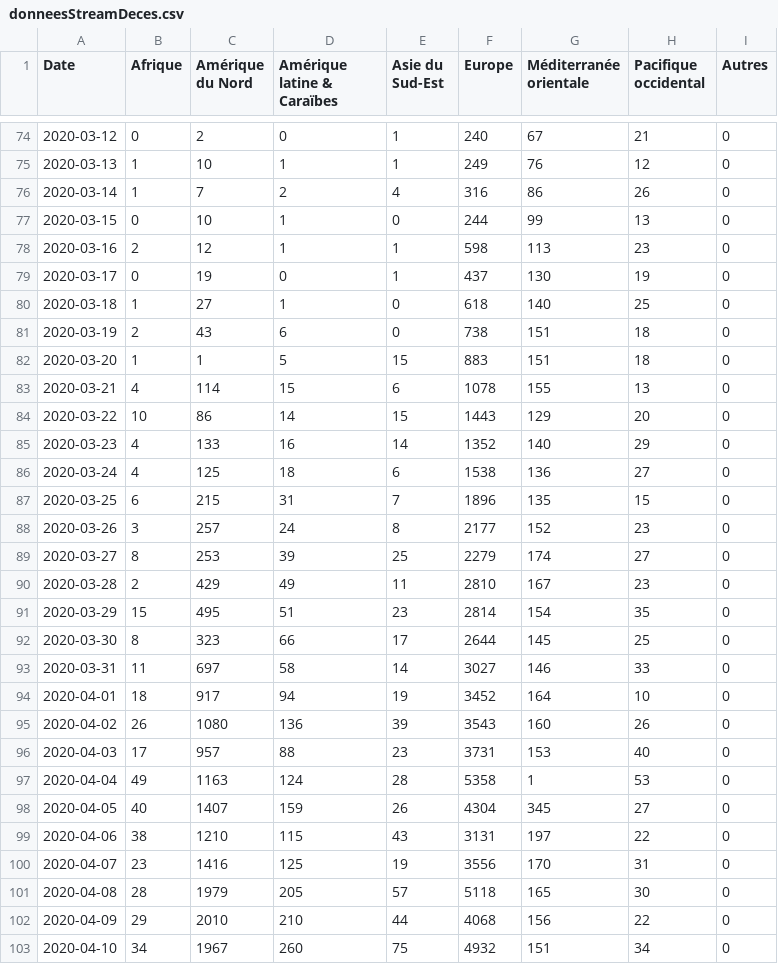
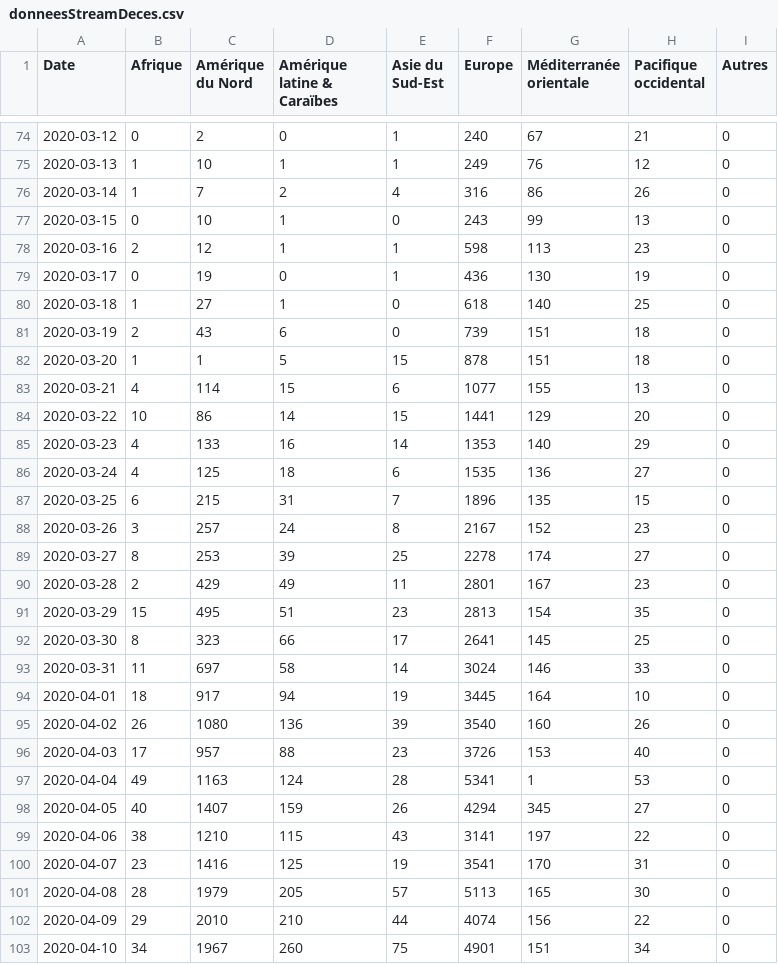
Before and after one commit to AVergely/Covid_19, a CSV file: donneesStreamDeces.csv, drawn as a sheet; only a part is shown, gaps mark what is left out; the diff covers the shown part only.

```diff
--- a/donneesStreamDeces.csv
+++ b/donneesStreamDeces.csv
@@ -76,28 +76,28 @@ Date;Afrique;Amérique du Nord;Amérique latine & Caraïbes;Asie du Sud-Est;Euro
 2020-03-14;1;7;2;4;316;86;26;0
-2020-03-15;0;10;1;0;244;99;13;0
+2020-03-15;0;10;1;0;243;99;13;0
 2020-03-16;2;12;1;1;598;113;23;0
-2020-03-17;0;19;0;1;437;130;19;0
+2020-03-17;0;19;0;1;436;130;19;0
 2020-03-18;1;27;1;0;618;140;25;0
-2020-03-19;2;43;6;0;738;151;18;0
-2020-03-20;1;1;5;15;883;151;18;0
-2020-03-21;4;114;15;6;1078;155;13;0
-2020-03-22;10;86;14;15;1443;129;20;0
-2020-03-23;4;133;16;14;1352;140;29;0
-2020-03-24;4;125;18;6;1538;136;27;0
+2020-03-19;2;43;6;0;739;151;18;0
+2020-03-20;1;1;5;15;878;151;18;0
+2020-03-21;4;114;15;6;1077;155;13;0
+2020-03-22;10;86;14;15;1441;129;20;0
+2020-03-23;4;133;16;14;1353;140;29;0
+2020-03-24;4;125;18;6;1535;136;27;0
 2020-03-25;6;215;31;7;1896;135;15;0
-2020-03-26;3;257;24;8;2177;152;23;0
-2020-03-27;8;253;39;25;2279;174;27;0
-2020-03-28;2;429;49;11;2810;167;23;0
-2020-03-29;15;495;51;23;2814;154;35;0
-2020-03-30;8;323;66;17;2644;145;25;0
-2020-03-31;11;697;58;14;3027;146;33;0
-2020-04-01;18;917;94;19;3452;164;10;0
-2020-04-02;26;1080;136;39;3543;160;26;0
-2020-04-03;17;957;88;23;3731;153;40;0
-2020-04-04;49;1163;124;28;5358;1;53;0
-2020-04-05;40;1407;159;26;4304;345;27;0
-2020-04-06;38;1210;115;43;3131;197;22;0
-2020-04-07;23;1416;125;19;3556;170;31;0
-2020-04-08;28;1979;205;57;5118;165;30;0
-2020-04-09;29;2010;210;44;4068;156;22;0
-2020-04-10;34;1967;260;75;4932;151;34;0
+2020-03-26;3;257;24;8;2167;152;23;0
+2020-03-27;8;253;39;25;2278;174;27;0
+2020-03-28;2;429;49;11;2801;167;23;0
+2020-03-29;15;495;51;23;2813;154;35;0
+2020-03-30;8;323;66;17;2641;145;25;0
+2020-03-31;11;697;58;14;3024;146;33;0
+2020-04-01;18;917;94;19;3445;164;10;0
+2020-04-02;26;1080;136;39;3540;160;26;0
+2020-04-03;17;957;88;23;3726;153;40;0
+2020-04-04;49;1163;124;28;5341;1;53;0
+2020-04-05;40;1407;159;26;4294;345;27;0
+2020-04-06;38;1210;115;43;3141;197;22;0
+2020-04-07;23;1416;125;19;3541;170;31;0
+2020-04-08;28;1979;205;57;5113;165;30;0
+2020-04-09;29;2010;210;44;4074;156;22;0
+2020-04-10;34;1967;260;75;4901;151;34;0
```
Also changed, not shown: 1 added row and 151 edited cells elsewhere in this file, CovidTotaux.csv, donneesStreamCas.csv, 1 other file.
